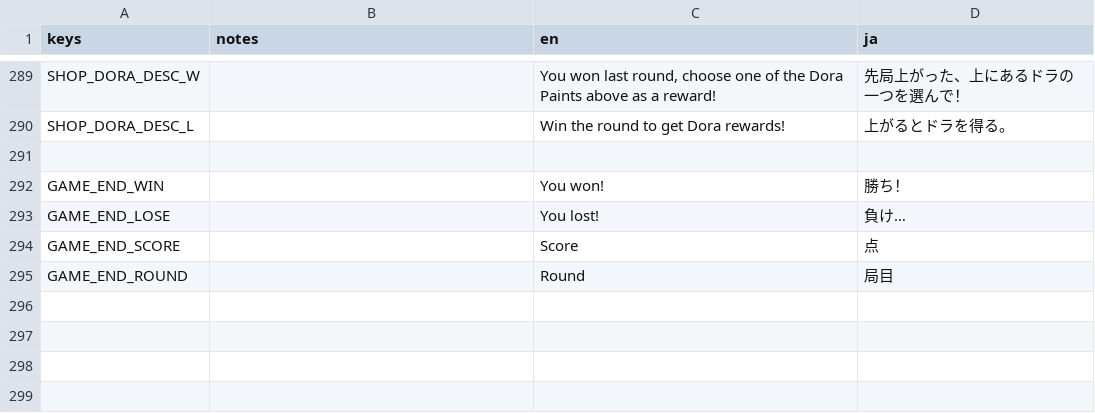
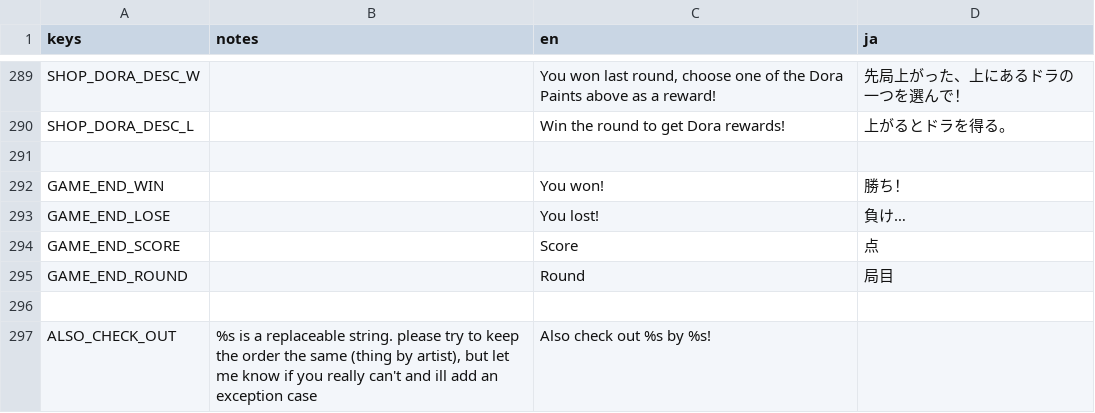
Before and after one commit to nanahyakuman/ultimahjong, a CSV file: text/MAHJONG_TRANSLATIONS.csv, drawn as a sheet; only a part is shown, gaps mark what is left out.

```diff
--- a/text/MAHJONG_TRANSLATIONS.csv
+++ b/text/MAHJONG_TRANSLATIONS.csv
@@ -324 +324,3 @@ GAME_END_SCORE,,Score,点
 GAME_END_ROUND,,Round,局目
+,,,
+ALSO_CHECK_OUT,"%s is a replaceable string. please try to keep the order the same (thing by artist), but let me know if you really can't and ill add an exception case",Also check out %s by %s!,
```
Also changed, not shown: 9 other files.
